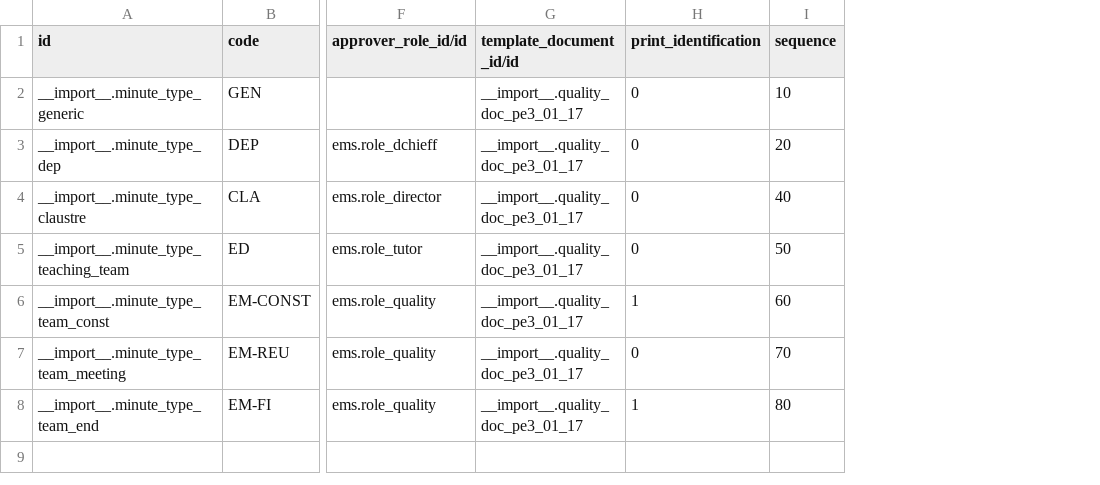
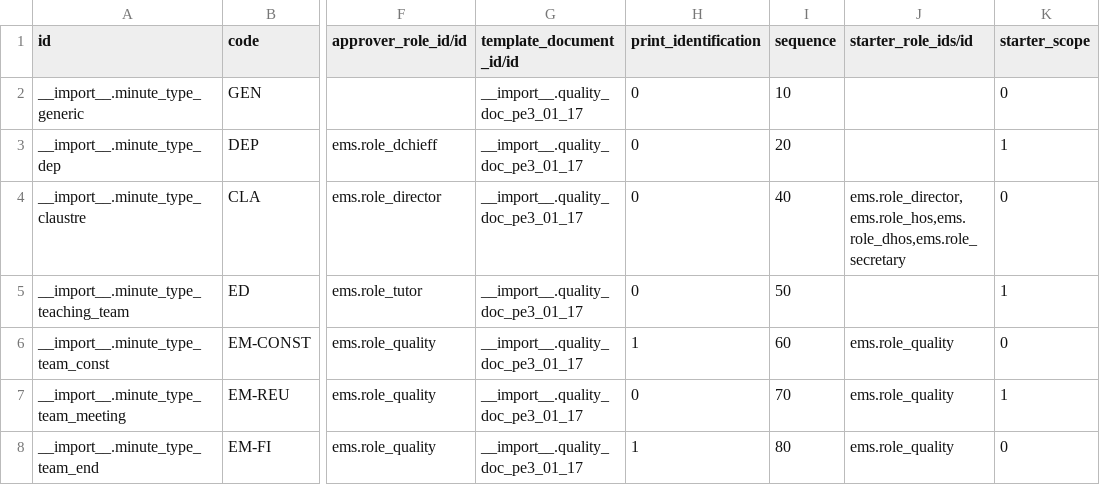
Before and after one commit to ElPuig/EMS, a CSV file: data/custom/quality/ems.minute.type.csv, drawn as a sheet; only a part is shown, gaps mark what is left out; the diff names each change by its address in the sheet, - before the commit and + after, or states it on an @@ line.

Commit message:
Dropdowns offer the user's own departments, workgroups and groups first; minute types say who can start them

```diff
--- a/data/custom/quality/ems.minute.type.csv
+++ b/data/custom/quality/ems.minute.type.csv
+column J (starter_role_ids/id), rows 4-8: ems.role_director,ems.role_hos,ems.role_dhos,ems.role_secretary |  | ems.role_quality | ems.role_quality | ems.role_quality
+column K (starter_scope), rows 2-8: 0 | 1 | 0 | 1 | 0 | 1 | 0
```
Also changed, not shown: 24 other files.
